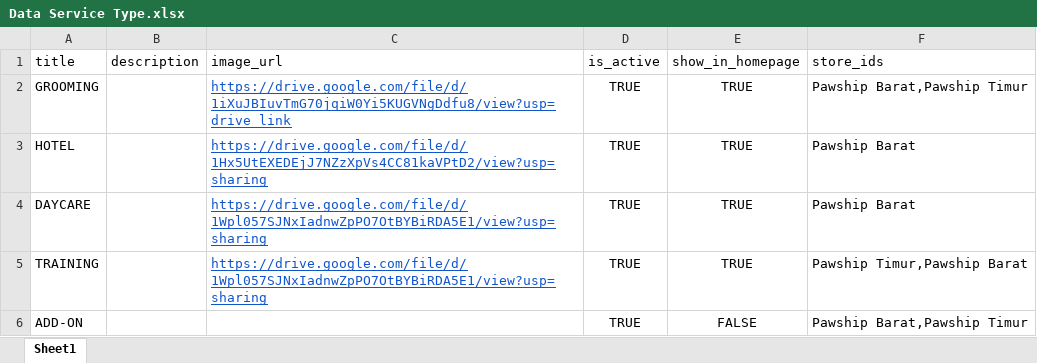
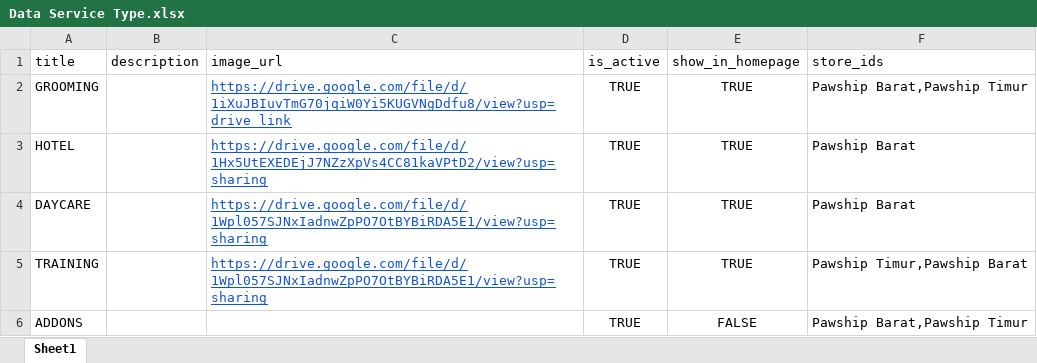
Before and after one commit to pawship-id/pawship-grooming-server, an Excel workbook: data/Data Service Type.xlsx, sheet Sheet1, drawn as a sheet; values as stored, in another font and other column widths than the file's, no borders; charts and pictures not drawn; the diff names each change by its address in the sheet, - before the commit and + after, or states it on an @@ line.

Commit message:
feat: add seeding script for ServiceType and image processing utilities
- Introduced a new seeding script `seed-service-type.ts` to populate ServiceType data from an Excel file.
- Added image processing utilities in `image-processor.util.ts` for downloading, converting, and compressing images.
- Updated `package.json` to include new dependencies for axios and sharp.
- Enhanced seeding process with error handling and logging for skipped records.

```diff
--- a/data/Data Service Type.xlsx (sheet Sheet1)
+++ b/data/Data Service Type.xlsx (sheet Sheet1)
-A6 (title): ADD-ON
+A6 (title): ADDONS
```
Also changed, not shown: 4 other files.
